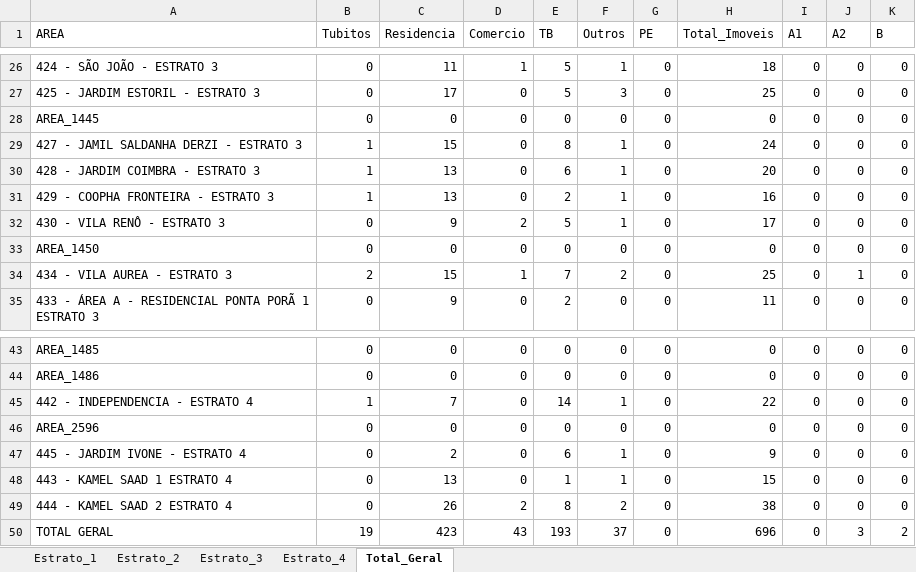
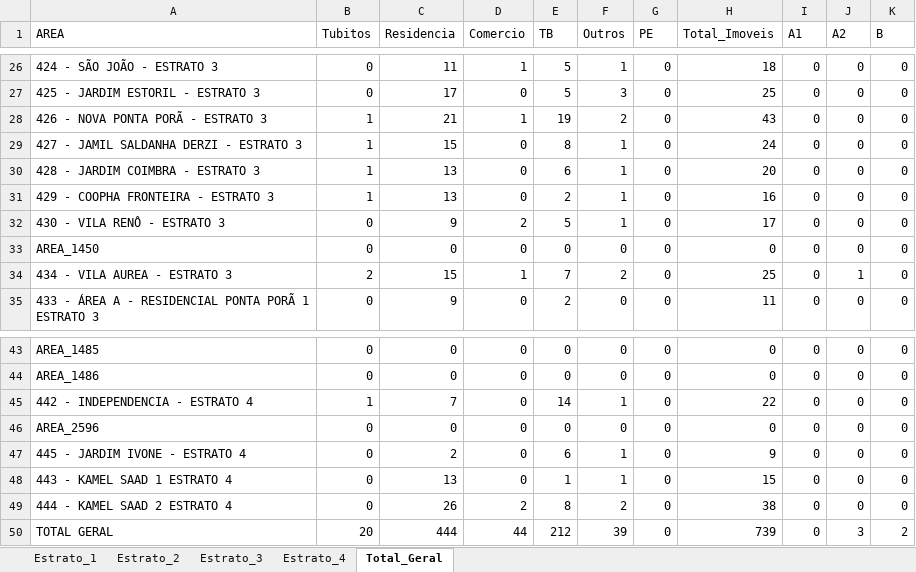
Before and after one commit to LucsDevPro/lira, an Excel workbook: data/LIRA_COMPLETO_latest.xlsx, sheet Total_Geral, drawn as a sheet; only a part is shown, gaps mark what is left out; values as stored, in another font and other column widths than the file's, no borders; the diff names each change by its address in the sheet, - before the commit and + after, or states it on an @@ line.

```diff
--- a/data/LIRA_COMPLETO_latest.xlsx (sheet Total_Geral)
+++ b/data/LIRA_COMPLETO_latest.xlsx (sheet Total_Geral)
-A28 (AREA): AREA_1445
+A28 (AREA): 426 - NOVA PONTA PORÃ - ESTRATO 3
-B28 (Tubitos): 0
+B28 (Tubitos): 1
-C28 (Residencia): 0
+C28 (Residencia): 21
-D28 (Comercio): 0
+D28 (Comercio): 1
-E28 (TB): 0
+E28 (TB): 19
-F28 (Outros): 0
+F28 (Outros): 2
-H28 (Total_Imoveis): 0
+H28 (Total_Imoveis): 43
-B50 (Tubitos): 19
+B50 (Tubitos): 20
-C50 (Residencia): 423
+C50 (Residencia): 444
-D50 (Comercio): 43
+D50 (Comercio): 44
-E50 (TB): 193
+E50 (TB): 212
-F50 (Outros): 37
+F50 (Outros): 39
-H50 (Total_Imoveis): 696
+H50 (Total_Imoveis): 739
```
Also changed, not shown: sheet Estrato_3, 2 other files.
